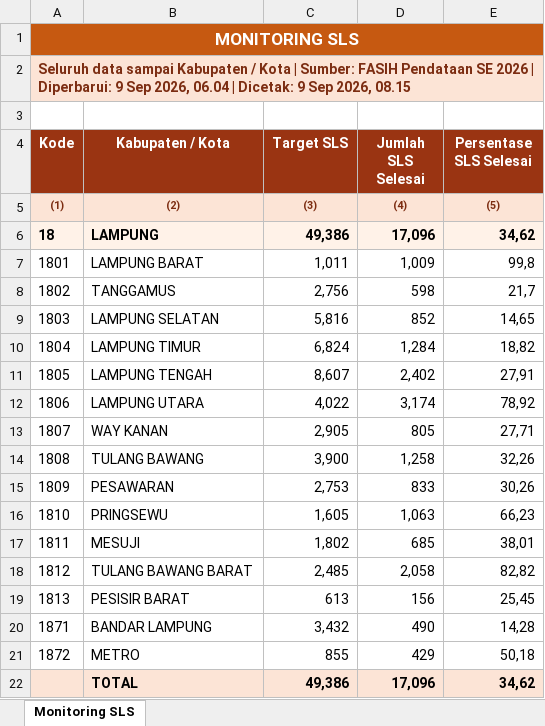
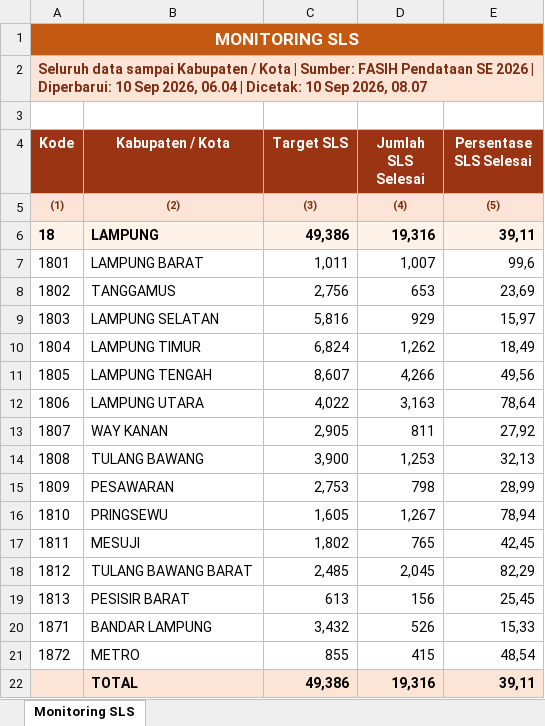
Before and after one commit to stathub1800/SE2026, an Excel workbook: data/Export_Monitoring_SLS_Kabupaten_Kota.xlsx, sheet Monitoring SLS, drawn as a sheet; values as stored, in another font and other column widths than the file's, no borders; the diff names each change by its address in the sheet, - before the commit and + after, or states it on an @@ line.

Commit message:
Perbarui data SE2026 10/09/2026  8:09:17,49

```diff
--- a/data/Export_Monitoring_SLS_Kabupaten_Kota.xlsx (sheet Monitoring SLS)
+++ b/data/Export_Monitoring_SLS_Kabupaten_Kota.xlsx (sheet Monitoring SLS)
-A2 (Kode): …| Diperbarui: 9 Sep 2026, 06.04 | Dicetak: 9 Sep 2026, 08.15
+A2 (Kode): …| Diperbarui: 10 Sep 2026, 06.04 | Dicetak: 10 Sep 2026, 08.07
-D6 (Jumlah SLS Selesai): 17,096
+D6 (Jumlah SLS Selesai): 19,316
-E6 (Persentase SLS Selesai): 34,62
+E6 (Persentase SLS Selesai): 39,11
-D7 (Jumlah SLS Selesai): 1,009
+D7 (Jumlah SLS Selesai): 1,007
-E7 (Persentase SLS Selesai): 99,8
+E7 (Persentase SLS Selesai): 99,6
-D8 (Jumlah SLS Selesai): 598
+D8 (Jumlah SLS Selesai): 653
-E8 (Persentase SLS Selesai): 21,7
+E8 (Persentase SLS Selesai): 23,69
-D9 (Jumlah SLS Selesai): 852
+D9 (Jumlah SLS Selesai): 929
-E9 (Persentase SLS Selesai): 14,65
+E9 (Persentase SLS Selesai): 15,97
-D10 (Jumlah SLS Selesai): 1,284
+D10 (Jumlah SLS Selesai): 1,262
-E10 (Persentase SLS Selesai): 18,82
+E10 (Persentase SLS Selesai): 18,49
-D11 (Jumlah SLS Selesai): 2,402
+D11 (Jumlah SLS Selesai): 4,266
-E11 (Persentase SLS Selesai): 27,91
+E11 (Persentase SLS Selesai): 49,56
-D12 (Jumlah SLS Selesai): 3,174
+D12 (Jumlah SLS Selesai): 3,163
-E12 (Persentase SLS Selesai): 78,92
+E12 (Persentase SLS Selesai): 78,64
-D13 (Jumlah SLS Selesai): 805
+D13 (Jumlah SLS Selesai): 811
-E13 (Persentase SLS Selesai): 27,71
+E13 (Persentase SLS Selesai): 27,92
-D14 (Jumlah SLS Selesai): 1,258
+D14 (Jumlah SLS Selesai): 1,253
-E14 (Persentase SLS Selesai): 32,26
+E14 (Persentase SLS Selesai): 32,13
-D15 (Jumlah SLS Selesai): 833
+D15 (Jumlah SLS Selesai): 798
-E15 (Persentase SLS Selesai): 30,26
+E15 (Persentase SLS Selesai): 28,99
-D16 (Jumlah SLS Selesai): 1,063
+D16 (Jumlah SLS Selesai): 1,267
-E16 (Persentase SLS Selesai): 66,23
+E16 (Persentase SLS Selesai): 78,94
-D17 (Jumlah SLS Selesai): 685
+D17 (Jumlah SLS Selesai): 765
-E17 (Persentase SLS Selesai): 38,01
+E17 (Persentase SLS Selesai): 42,45
-D18 (Jumlah SLS Selesai): 2,058
+D18 (Jumlah SLS Selesai): 2,045
-E18 (Persentase SLS Selesai): 82,82
+E18 (Persentase SLS Selesai): 82,29
-D20 (Jumlah SLS Selesai): 490
+D20 (Jumlah SLS Selesai): 526
-E20 (Persentase SLS Selesai): 14,28
+E20 (Persentase SLS Selesai): 15,33
-D21 (Jumlah SLS Selesai): 429
+D21 (Jumlah SLS Selesai): 415
-E21 (Persentase SLS Selesai): 50,18
+E21 (Persentase SLS Selesai): 48,54
-D22 (Jumlah SLS Selesai): 17,096
+D22 (Jumlah SLS Selesai): 19,316
-E22 (Persentase SLS Selesai): 34,62
+E22 (Persentase SLS Selesai): 39,11
```
Also changed, not shown: data/20260823_125259_Radar_Anomali_Usaha_Anomali_1_Anomali_2_Anomali_3_Anomali_4_Anomali_5_Anomali_6_Anomali_7_Anomali_8_Kabupaten_Kota.xlsx, data/20260823_125317_Radar_Anomali_Keluarga_Anomali_1_Anomali_2_Anomali_3_Anomali_4_Anomali_5_Anomali_6_Anomali_7_Kabupaten_Kota.xlsx, 3 other files.
